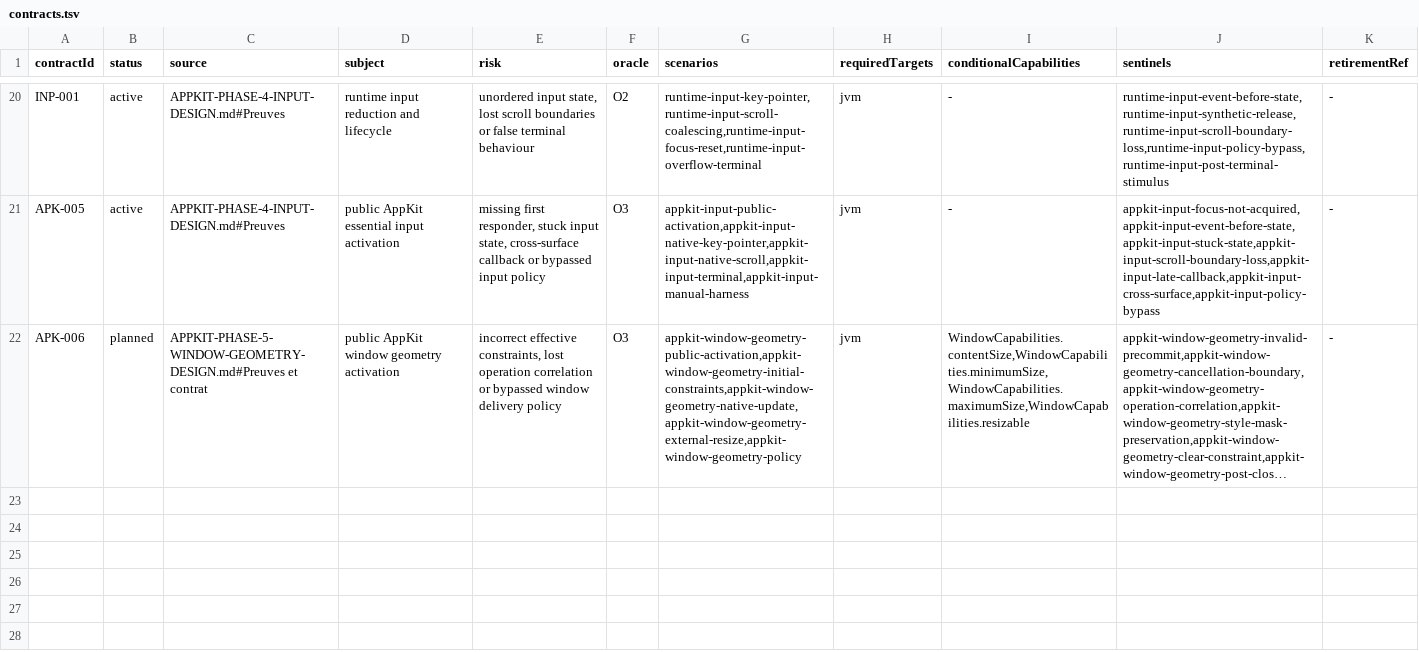
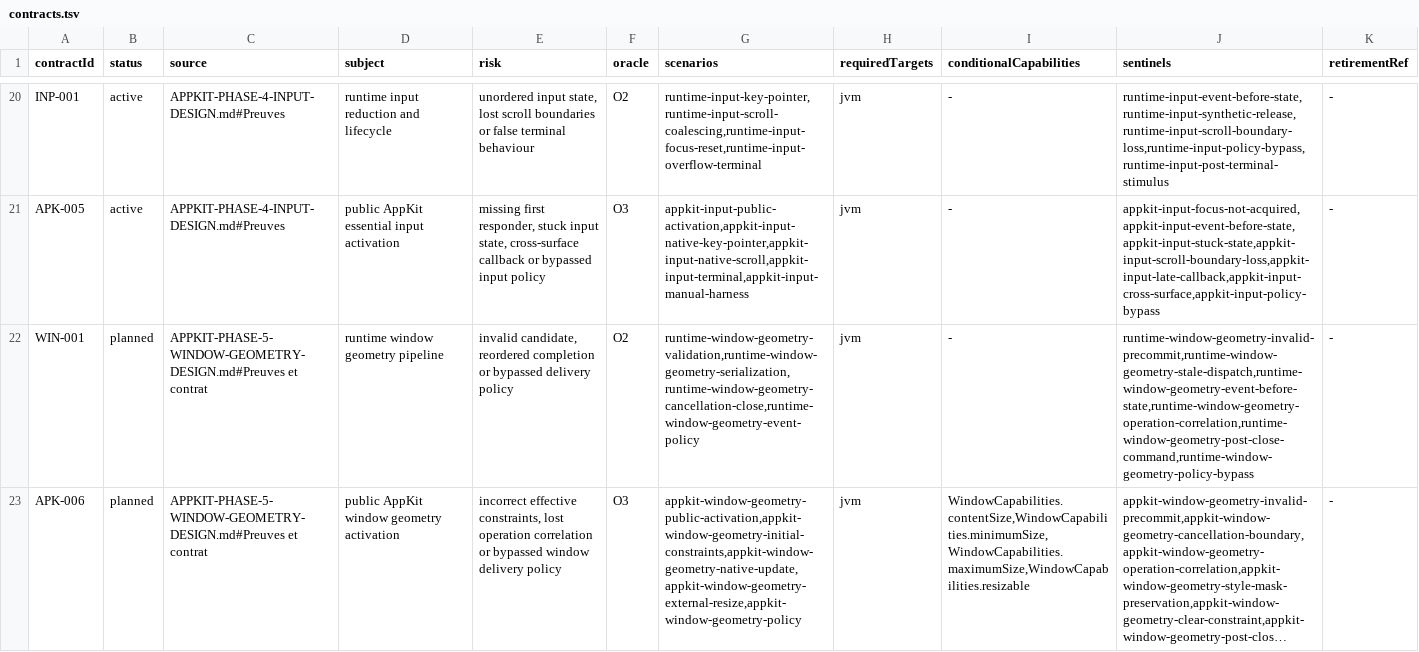
Before and after one commit to ygdrasil-io/poc-koreos, a TSV file: kadre/contracts/registry/contracts.tsv, drawn as a sheet; only a part is shown, gaps mark what is left out; long unchanged cells end in …; the diff names each change by its address in the sheet, - before the commit and + after, or states it on an @@ line.

Commit message:
docs(appkit): plan window geometry stack

```diff
--- a/kadre/contracts/registry/contracts.tsv
+++ b/kadre/contracts/registry/contracts.tsv
+row 22: WIN-001 | planned | APPKIT-PHASE-5-WINDOW-GEOMETRY-DESIGN.md#Preuves et contrat | runtime window geometry pipeline | invalid candidate, reordered completion or bypassed delivery policy | O2 | runtime-window-geometry-validation,runtime-window-geometry-serialization,runtime-window-geometry-cancellation-close,runtime-window-geometry-event-policy | jvm | - | runtime-window-geometry-invalid-precommit,runtime-window-geometry-stale-dispatch,runtime-window-geometry-event-before-state,runtime-window-geometry-operation-correlation,runtime-window-geometry-post-close-command,runtime-window-geometry-policy-bypass | -
```
Also changed, not shown: 2 other files.
